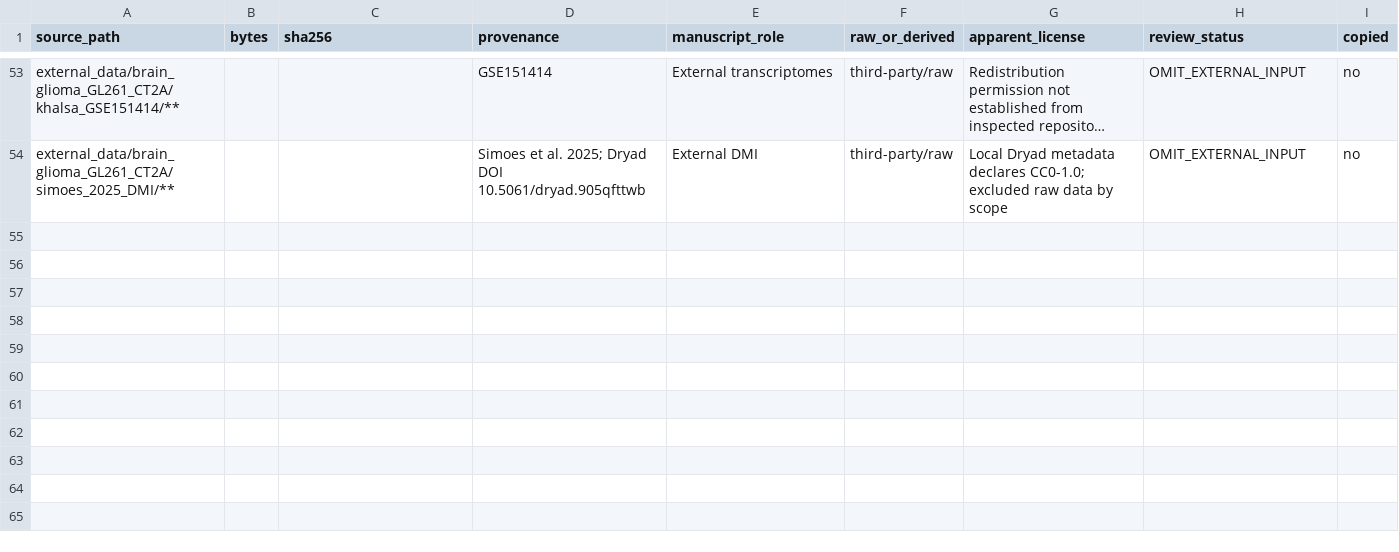
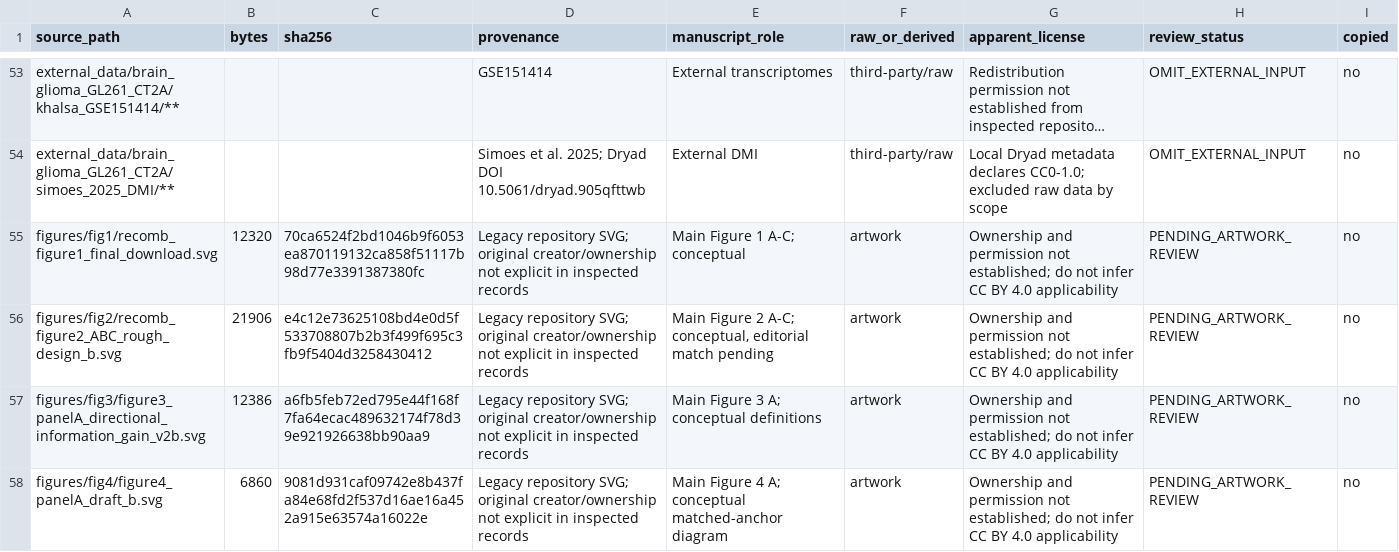
Before and after one commit to codialab/DMI-RECOMB2027, a TSV file: manifests/provenance/RIGHTS_REVIEW.tsv, drawn as a sheet; only a part is shown, gaps mark what is left out; long unchanged cells end in …; the diff names each change by its address in the sheet, - before the commit and + after, or states it on an @@ line.

```diff
--- a/manifests/provenance/RIGHTS_REVIEW.tsv
+++ b/manifests/provenance/RIGHTS_REVIEW.tsv
+row 55: figures/fig1/recomb_figure1_final_download.svg | 12320 | 70ca6524f2bd1046b9f6053ea870119132ca858f51117b98d77e3391387380fc | Legacy repository SVG; original creator/ownership not explicit in inspected records | Main Figure 1 A-C; conceptual | artwork | Ownership and permission not established; do not infer CC BY 4.0 applicability | PENDING_ARTWORK_REVIEW | no
+row 56: figures/fig2/recomb_figure2_ABC_rough_design_b.svg | 21906 | e4c12e73625108bd4e0d5f533708807b2b3f499f695c3fb9f5404d3258430412 | Legacy repository SVG; original creator/ownership not explicit in inspected records | Main Figure 2 A-C; conceptual, editorial match pending | artwork | Ownership and permission not established; do not infer CC BY 4.0 applicability | PENDING_ARTWORK_REVIEW | no
+row 57: figures/fig3/figure3_panelA_directional_information_gain_v2b.svg | 12386 | a6fb5feb72ed795e44f168f7fa64ecac489632174f78d39e921926638bb90aa9 | Legacy repository SVG; original creator/ownership not explicit in inspected records | Main Figure 3 A; conceptual definitions | artwork | Ownership and permission not established; do not infer CC BY 4.0 applicability | PENDING_ARTWORK_REVIEW | no
+row 58: figures/fig4/figure4_panelA_draft_b.svg | 6860 | 9081d931caf09742e8b437fa84e68fd2f537d16ae16a452a915e63574a16022e | Legacy repository SVG; original creator/ownership not explicit in inspected records | Main Figure 4 A; conceptual matched-anchor diagram | artwork | Ownership and permission not established; do not infer CC BY 4.0 applicability | PENDING_ARTWORK_REVIEW | no
```
Also changed, not shown: manifests/provenance/SELECTION.tsv, manifests/provenance/SOURCE_COPY_AUDIT.tsv, 14 other files.
